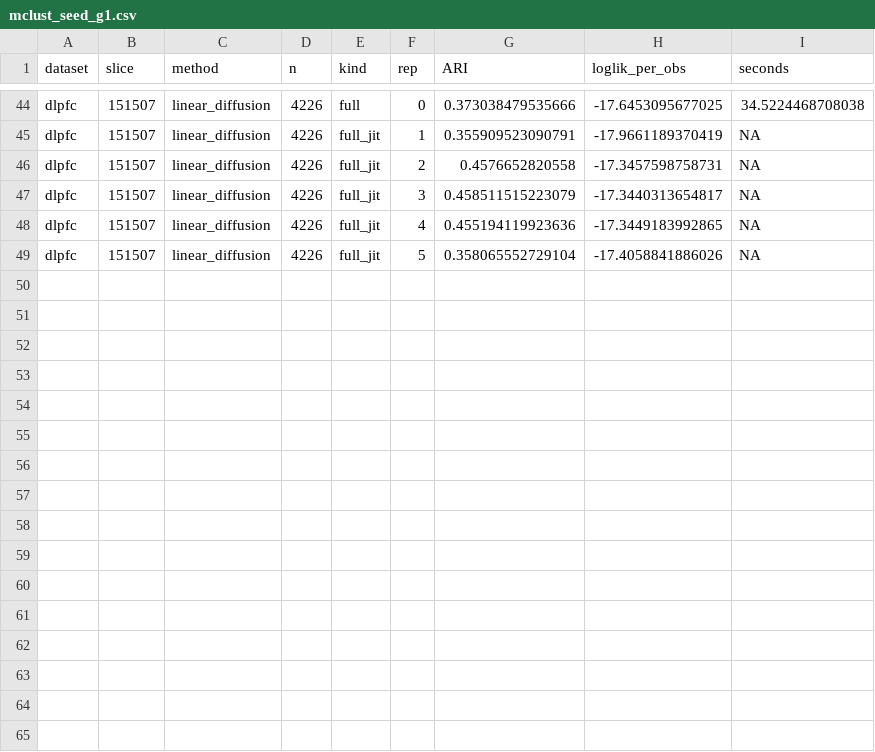
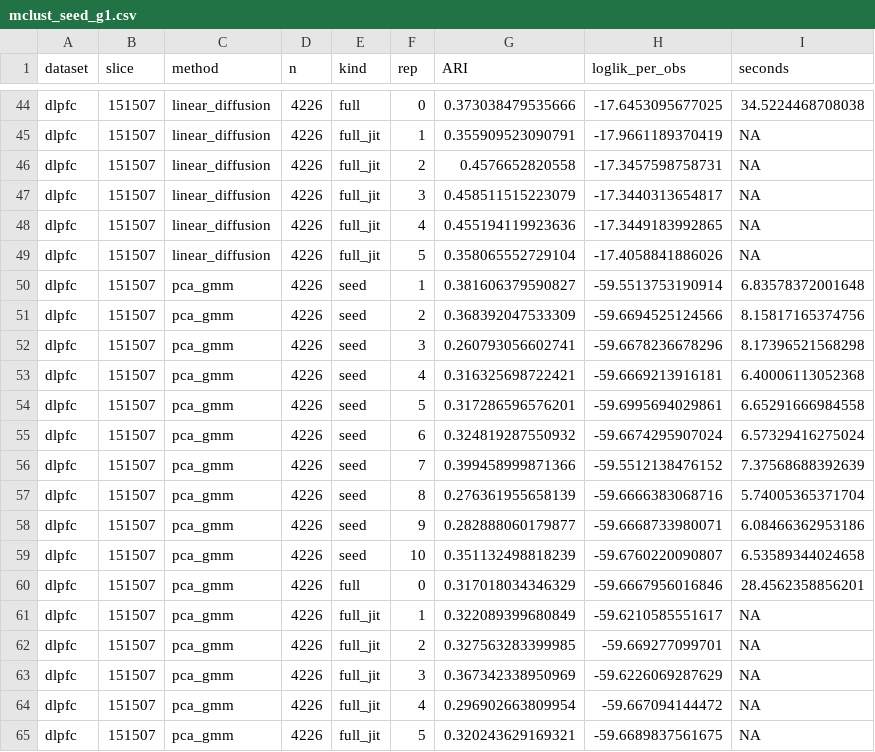
Before and after one commit to bkpaulvt-dev/Spatial, a CSV file: results/mclust_seed_g1.csv, drawn as a sheet; only a part is shown, gaps mark what is left out; the diff names each change by its address in the sheet, - before the commit and + after, or states it on an @@ line.

```diff
--- a/results/mclust_seed_g1.csv
+++ b/results/mclust_seed_g1.csv
+row 50: dlpfc | 151507 | pca_gmm | 4226 | seed | 1 | 0.381606379590827 | -59.5513753190914 | 6.83578372001648
+row 51: dlpfc | 151507 | pca_gmm | 4226 | seed | 2 | 0.368392047533309 | -59.6694525124566 | 8.15817165374756
+row 52: dlpfc | 151507 | pca_gmm | 4226 | seed | 3 | 0.260793056602741 | -59.6678236678296 | 8.17396521568298
+row 53: dlpfc | 151507 | pca_gmm | 4226 | seed | 4 | 0.316325698722421 | -59.6669213916181 | 6.40006113052368
+row 54: dlpfc | 151507 | pca_gmm | 4226 | seed | 5 | 0.317286596576201 | -59.6995694029861 | 6.65291666984558
+row 55: dlpfc | 151507 | pca_gmm | 4226 | seed | 6 | 0.324819287550932 | -59.6674295907024 | 6.57329416275024
+row 56: dlpfc | 151507 | pca_gmm | 4226 | seed | 7 | 0.399458999871366 | -59.5512138476152 | 7.37568688392639
+row 57: dlpfc | 151507 | pca_gmm | 4226 | seed | 8 | 0.276361955658139 | -59.6666383068716 | 5.74005365371704
+row 58: dlpfc | 151507 | pca_gmm | 4226 | seed | 9 | 0.282888060179877 | -59.6668733980071 | 6.08466362953186
+row 59: dlpfc | 151507 | pca_gmm | 4226 | seed | 10 | 0.351132498818239 | -59.6760220090807 | 6.53589344024658
+row 60: dlpfc | 151507 | pca_gmm | 4226 | full | 0 | 0.317018034346329 | -59.6667956016846 | 28.4562358856201
+row 61: dlpfc | 151507 | pca_gmm | 4226 | full_jit | 1 | 0.322089399680849 | -59.6210585551617 | NA
+row 62: dlpfc | 151507 | pca_gmm | 4226 | full_jit | 2 | 0.327563283399985 | -59.669277099701 | NA
+row 63: dlpfc | 151507 | pca_gmm | 4226 | full_jit | 3 | 0.367342338950969 | -59.6226069287629 | NA
+row 64: dlpfc | 151507 | pca_gmm | 4226 | full_jit | 4 | 0.296902663809954 | -59.667094144472 | NA
+row 65: dlpfc | 151507 | pca_gmm | 4226 | full_jit | 5 | 0.320243629169321 | -59.6689837561675 | NA
```
Also changed, not shown: results/mclust_seed_g2.csv, results/mclust_seed_g3.csv, 23 other files.
